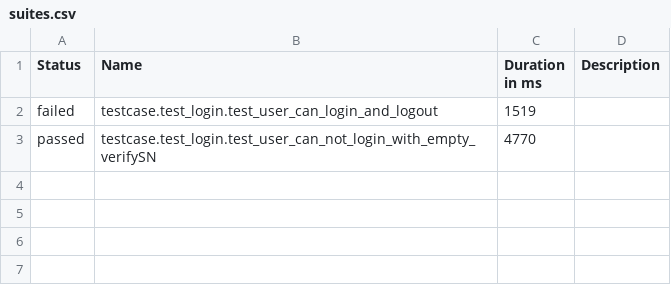
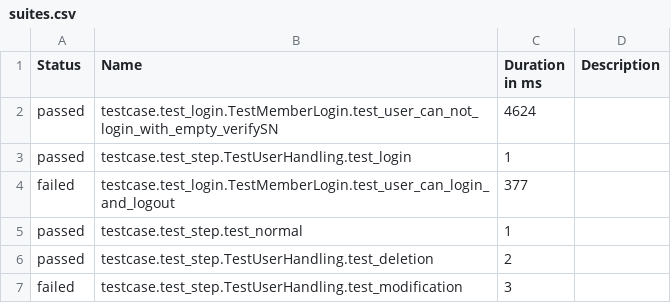
Before and after one commit to tainenko/Selene-Pytest-Allure-E2E_Framework, a CSV file: allure-report/data/suites.csv, drawn as a sheet.

Commit message:
Update Test steps description with allure and LoginPage verifySN OCR method

```diff
--- a/allure-report/data/suites.csv
+++ b/allure-report/data/suites.csv
@@ -1,3 +1,7 @@
 "Status","Name","Duration in ms","Description"
-"failed","testcase.test_login.test_user_can_login_and_logout","1519",""
-"passed","testcase.test_login.test_user_can_not_login_with_empty_verifySN","4770",""
+"passed","testcase.test_login.TestMemberLogin.test_user_can_not_login_with_empty_verifySN","4624",""
+"passed","testcase.test_step.TestUserHandling.test_login","1",""
+"failed","testcase.test_login.TestMemberLogin.test_user_can_login_and_logout","377",""
+"passed","testcase.test_step.test_normal","1",""
+"passed","testcase.test_step.TestUserHandling.test_deletion","2",""
+"failed","testcase.test_step.TestUserHandling.test_modification","3",""
```
Also changed, not shown: 53 other files.
